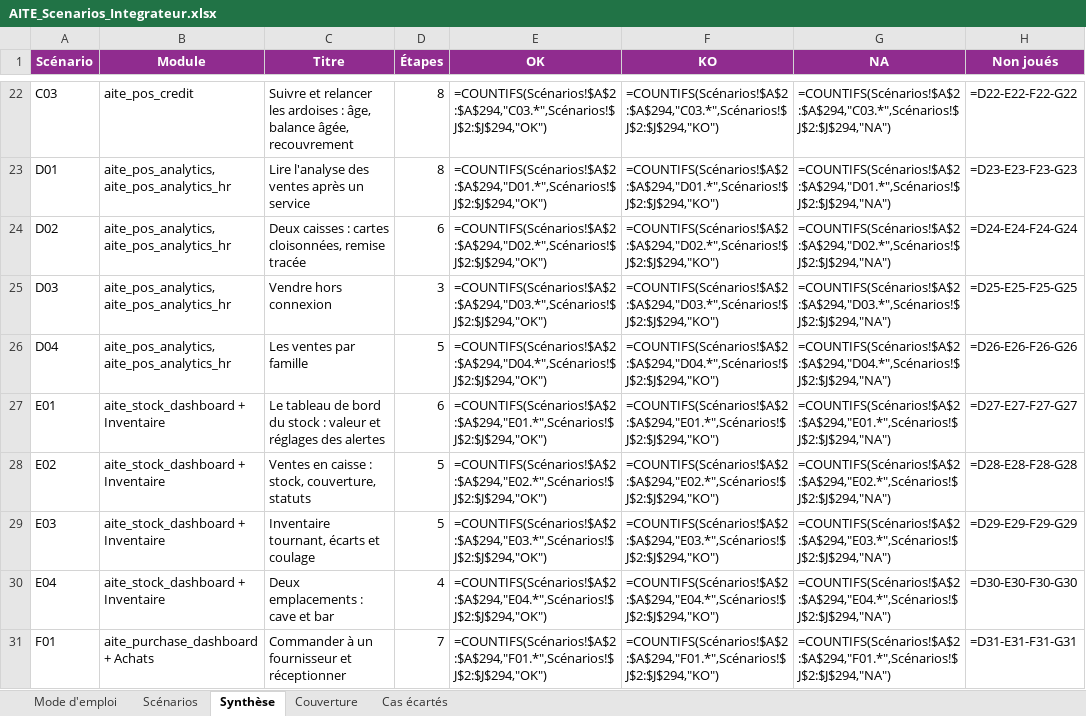
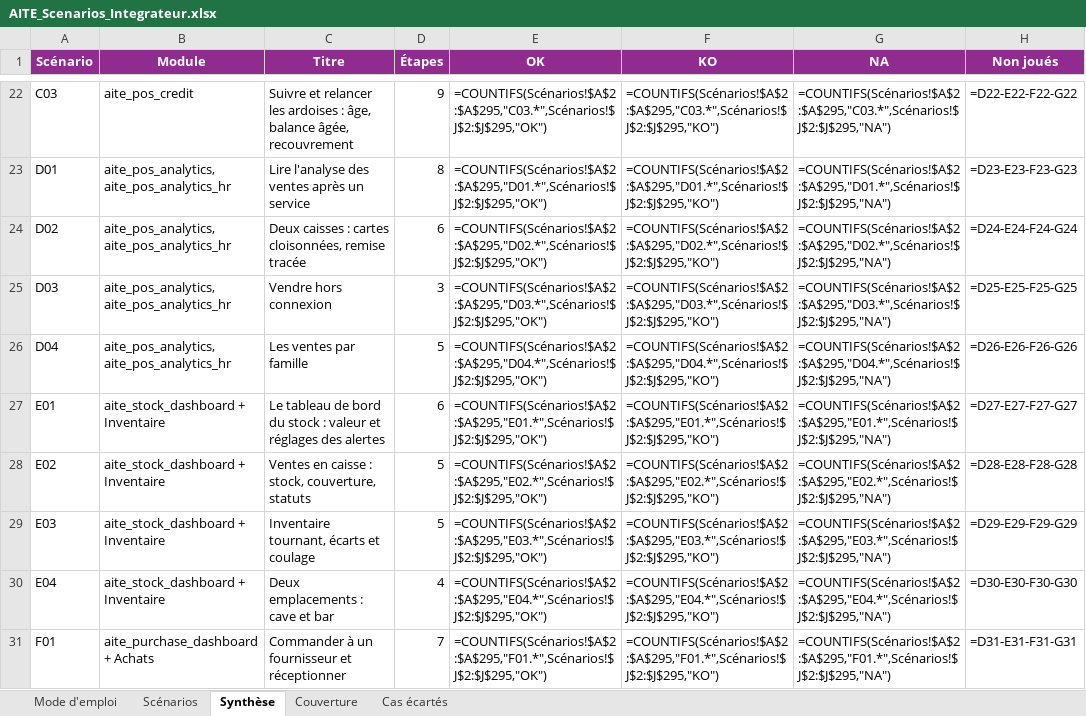
Before and after one commit to BigWenceslas/AITE-HOUSE, an Excel workbook: docs/guides/AITE_Scenarios_Integrateur.xlsx, sheet Synthèse, drawn as a sheet; only a part is shown, gaps mark what is left out; values as stored, in another font and other column widths than the file's, no borders; formulas without a stored value are shown as written; the diff covers the shown part only; the diff names each change by its address in the sheet, - before the commit and + after, or states it on an @@ line.

```diff
--- a/docs/guides/AITE_Scenarios_Integrateur.xlsx (sheet Synthèse)
+++ b/docs/guides/AITE_Scenarios_Integrateur.xlsx (sheet Synthèse)
-D22 (Étapes): 8
+D22 (Étapes): 9
-E22 (OK): =COUNTIFS(Scénarios!$A$2:$A$294,"C03.*",Scénarios!$J$2:$J$294,"OK")
+E22 (OK): =COUNTIFS(Scénarios!$A$2:$A$295,"C03.*",Scénarios!$J$2:$J$295,"OK")
-F22 (KO): =COUNTIFS(Scénarios!$A$2:$A$294,"C03.*",Scénarios!$J$2:$J$294,"KO")
+F22 (KO): =COUNTIFS(Scénarios!$A$2:$A$295,"C03.*",Scénarios!$J$2:$J$295,"KO")
-G22 (NA): =COUNTIFS(Scénarios!$A$2:$A$294,"C03.*",Scénarios!$J$2:$J$294,"NA")
+G22 (NA): =COUNTIFS(Scénarios!$A$2:$A$295,"C03.*",Scénarios!$J$2:$J$295,"NA")
-E23 (OK): =COUNTIFS(Scénarios!$A$2:$A$294,"D01.*",Scénarios!$J$2:$J$294,"OK")
+E23 (OK): =COUNTIFS(Scénarios!$A$2:$A$295,"D01.*",Scénarios!$J$2:$J$295,"OK")
-F23 (KO): =COUNTIFS(Scénarios!$A$2:$A$294,"D01.*",Scénarios!$J$2:$J$294,"KO")
+F23 (KO): =COUNTIFS(Scénarios!$A$2:$A$295,"D01.*",Scénarios!$J$2:$J$295,"KO")
-G23 (NA): =COUNTIFS(Scénarios!$A$2:$A$294,"D01.*",Scénarios!$J$2:$J$294,"NA")
+G23 (NA): =COUNTIFS(Scénarios!$A$2:$A$295,"D01.*",Scénarios!$J$2:$J$295,"NA")
-E24 (OK): =COUNTIFS(Scénarios!$A$2:$A$294,"D02.*",Scénarios!$J$2:$J$294,"OK")
+E24 (OK): =COUNTIFS(Scénarios!$A$2:$A$295,"D02.*",Scénarios!$J$2:$J$295,"OK")
-F24 (KO): =COUNTIFS(Scénarios!$A$2:$A$294,"D02.*",Scénarios!$J$2:$J$294,"KO")
+F24 (KO): =COUNTIFS(Scénarios!$A$2:$A$295,"D02.*",Scénarios!$J$2:$J$295,"KO")
-G24 (NA): =COUNTIFS(Scénarios!$A$2:$A$294,"D02.*",Scénarios!$J$2:$J$294,"NA")
+G24 (NA): =COUNTIFS(Scénarios!$A$2:$A$295,"D02.*",Scénarios!$J$2:$J$295,"NA")
-E25 (OK): =COUNTIFS(Scénarios!$A$2:$A$294,"D03.*",Scénarios!$J$2:$J$294,"OK")
+E25 (OK): =COUNTIFS(Scénarios!$A$2:$A$295,"D03.*",Scénarios!$J$2:$J$295,"OK")
-F25 (KO): =COUNTIFS(Scénarios!$A$2:$A$294,"D03.*",Scénarios!$J$2:$J$294,"KO")
+F25 (KO): =COUNTIFS(Scénarios!$A$2:$A$295,"D03.*",Scénarios!$J$2:$J$295,"KO")
-G25 (NA): =COUNTIFS(Scénarios!$A$2:$A$294,"D03.*",Scénarios!$J$2:$J$294,"NA")
+G25 (NA): =COUNTIFS(Scénarios!$A$2:$A$295,"D03.*",Scénarios!$J$2:$J$295,"NA")
-E26 (OK): =COUNTIFS(Scénarios!$A$2:$A$294,"D04.*",Scénarios!$J$2:$J$294,"OK")
+E26 (OK): =COUNTIFS(Scénarios!$A$2:$A$295,"D04.*",Scénarios!$J$2:$J$295,"OK")
-F26 (KO): =COUNTIFS(Scénarios!$A$2:$A$294,"D04.*",Scénarios!$J$2:$J$294,"KO")
+F26 (KO): =COUNTIFS(Scénarios!$A$2:$A$295,"D04.*",Scénarios!$J$2:$J$295,"KO")
-G26 (NA): =COUNTIFS(Scénarios!$A$2:$A$294,"D04.*",Scénarios!$J$2:$J$294,"NA")
+G26 (NA): =COUNTIFS(Scénarios!$A$2:$A$295,"D04.*",Scénarios!$J$2:$J$295,"NA")
-E27 (OK): =COUNTIFS(Scénarios!$A$2:$A$294,"E01.*",Scénarios!$J$2:$J$294,"OK")
+E27 (OK): =COUNTIFS(Scénarios!$A$2:$A$295,"E01.*",Scénarios!$J$2:$J$295,"OK")
-F27 (KO): =COUNTIFS(Scénarios!$A$2:$A$294,"E01.*",Scénarios!$J$2:$J$294,"KO")
+F27 (KO): =COUNTIFS(Scénarios!$A$2:$A$295,"E01.*",Scénarios!$J$2:$J$295,"KO")
-G27 (NA): =COUNTIFS(Scénarios!$A$2:$A$294,"E01.*",Scénarios!$J$2:$J$294,"NA")
+G27 (NA): =COUNTIFS(Scénarios!$A$2:$A$295,"E01.*",Scénarios!$J$2:$J$295,"NA")
-E28 (OK): =COUNTIFS(Scénarios!$A$2:$A$294,"E02.*",Scénarios!$J$2:$J$294,"OK")
+E28 (OK): =COUNTIFS(Scénarios!$A$2:$A$295,"E02.*",Scénarios!$J$2:$J$295,"OK")
-F28 (KO): =COUNTIFS(Scénarios!$A$2:$A$294,"E02.*",Scénarios!$J$2:$J$294,"KO")
+F28 (KO): =COUNTIFS(Scénarios!$A$2:$A$295,"E02.*",Scénarios!$J$2:$J$295,"KO")
-G28 (NA): =COUNTIFS(Scénarios!$A$2:$A$294,"E02.*",Scénarios!$J$2:$J$294,"NA")
+G28 (NA): =COUNTIFS(Scénarios!$A$2:$A$295,"E02.*",Scénarios!$J$2:$J$295,"NA")
-E29 (OK): =COUNTIFS(Scénarios!$A$2:$A$294,"E03.*",Scénarios!$J$2:$J$294,"OK")
+E29 (OK): =COUNTIFS(Scénarios!$A$2:$A$295,"E03.*",Scénarios!$J$2:$J$295,"OK")
-F29 (KO): =COUNTIFS(Scénarios!$A$2:$A$294,"E03.*",Scénarios!$J$2:$J$294,"KO")
+F29 (KO): =COUNTIFS(Scénarios!$A$2:$A$295,"E03.*",Scénarios!$J$2:$J$295,"KO")
-G29 (NA): =COUNTIFS(Scénarios!$A$2:$A$294,"E03.*",Scénarios!$J$2:$J$294,"NA")
+G29 (NA): =COUNTIFS(Scénarios!$A$2:$A$295,"E03.*",Scénarios!$J$2:$J$295,"NA")
-E30 (OK): =COUNTIFS(Scénarios!$A$2:$A$294,"E04.*",Scénarios!$J$2:$J$294,"OK")
+E30 (OK): =COUNTIFS(Scénarios!$A$2:$A$295,"E04.*",Scénarios!$J$2:$J$295,"OK")
-F30 (KO): =COUNTIFS(Scénarios!$A$2:$A$294,"E04.*",Scénarios!$J$2:$J$294,"KO")
+F30 (KO): =COUNTIFS(Scénarios!$A$2:$A$295,"E04.*",Scénarios!$J$2:$J$295,"KO")
-G30 (NA): =COUNTIFS(Scénarios!$A$2:$A$294,"E04.*",Scénarios!$J$2:$J$294,"NA")
+G30 (NA): =COUNTIFS(Scénarios!$A$2:$A$295,"E04.*",Scénarios!$J$2:$J$295,"NA")
-E31 (OK): =COUNTIFS(Scénarios!$A$2:$A$294,"F01.*",Scénarios!$J$2:$J$294,"OK")
+E31 (OK): =COUNTIFS(Scénarios!$A$2:$A$295,"F01.*",Scénarios!$J$2:$J$295,"OK")
-F31 (KO): =COUNTIFS(Scénarios!$A$2:$A$294,"F01.*",Scénarios!$J$2:$J$294,"KO")
+F31 (KO): =COUNTIFS(Scénarios!$A$2:$A$295,"F01.*",Scénarios!$J$2:$J$295,"KO")
-G31 (NA): =COUNTIFS(Scénarios!$A$2:$A$294,"F01.*",Scénarios!$J$2:$J$294,"NA")
+G31 (NA): =COUNTIFS(Scénarios!$A$2:$A$295,"F01.*",Scénarios!$J$2:$J$295,"NA")
```
Also changed, not shown: 78 edited cells elsewhere in this sheet, sheet Scénarios, sheet Couverture, 5 other files.
